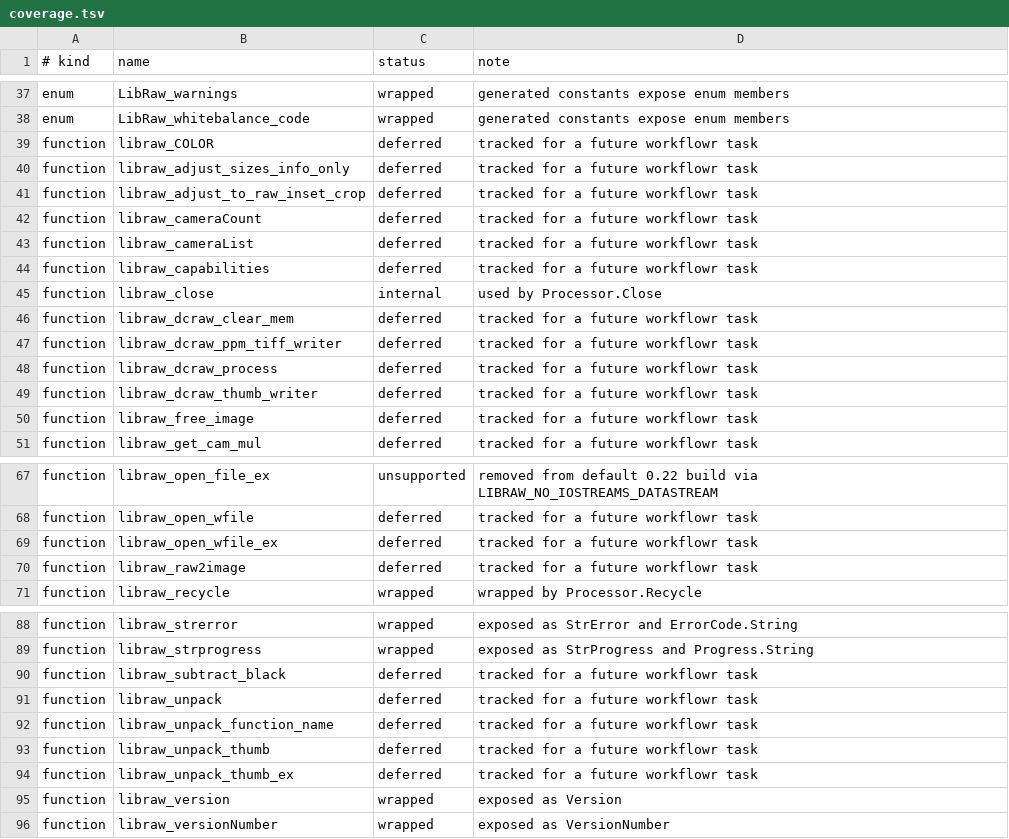
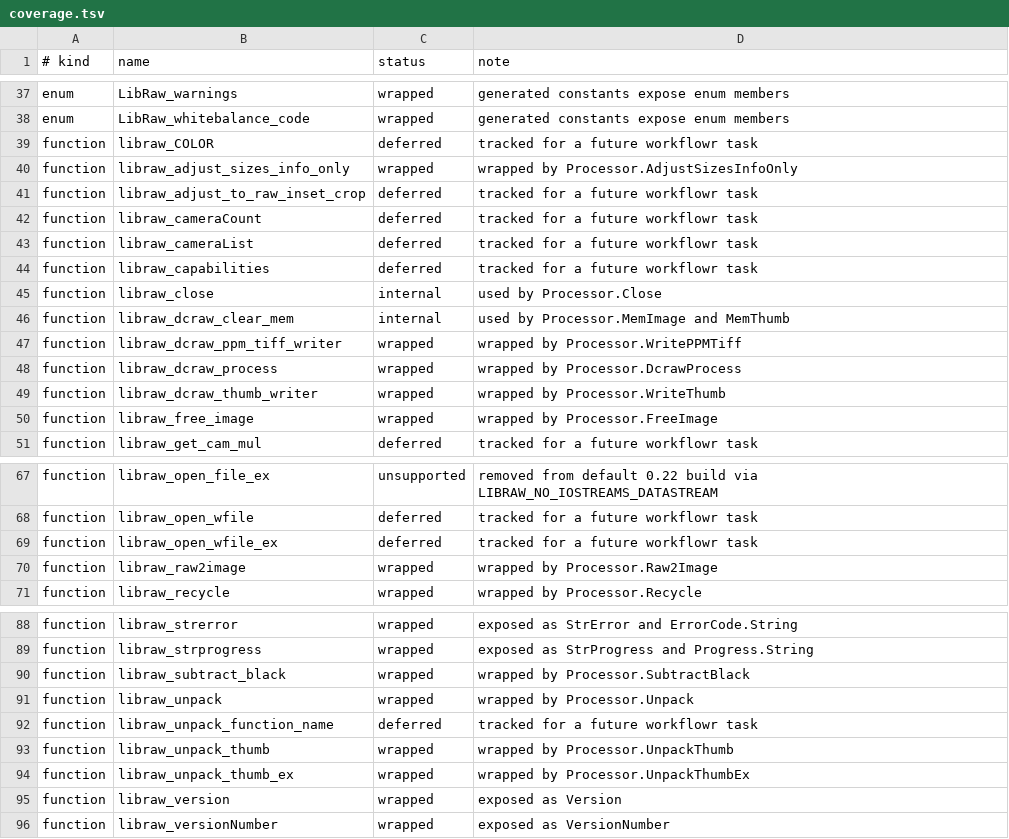
Before and after one commit to ivanglie/go-libraw, a TSV file: internal/apiinventory/coverage.tsv, drawn as a sheet; only a part is shown, gaps mark what is left out.

```diff
--- a/internal/apiinventory/coverage.tsv
+++ b/internal/apiinventory/coverage.tsv
@@ -39,3 +39,3 @@ enum	LibRaw_whitebalance_code	wrapped	generated constants expose enum members
 function	libraw_COLOR	deferred	tracked for a future workflowr task
-function	libraw_adjust_sizes_info_only	deferred	tracked for a future workflowr task
+function	libraw_adjust_sizes_info_only	wrapped	wrapped by Processor.AdjustSizesInfoOnly
 function	libraw_adjust_to_raw_inset_crop	deferred	tracked for a future workflowr task
@@ -45,7 +45,7 @@ function	libraw_capabilities	deferred	tracked for a future workflowr task
 function	libraw_close	internal	used by Processor.Close
-function	libraw_dcraw_clear_mem	deferred	tracked for a future workflowr task
-function	libraw_dcraw_ppm_tiff_writer	deferred	tracked for a future workflowr task
-function	libraw_dcraw_process	deferred	tracked for a future workflowr task
-function	libraw_dcraw_thumb_writer	deferred	tracked for a future workflowr task
-function	libraw_free_image	deferred	tracked for a future workflowr task
+function	libraw_dcraw_clear_mem	internal	used by Processor.MemImage and MemThumb
+function	libraw_dcraw_ppm_tiff_writer	wrapped	wrapped by Processor.WritePPMTiff
+function	libraw_dcraw_process	wrapped	wrapped by Processor.DcrawProcess
+function	libraw_dcraw_thumb_writer	wrapped	wrapped by Processor.WriteThumb
+function	libraw_free_image	wrapped	wrapped by Processor.FreeImage
 function	libraw_get_cam_mul	deferred	tracked for a future workflowr task
@@ -69,3 +69,3 @@ function	libraw_open_wfile	deferred	tracked for a future workflowr task
 function	libraw_open_wfile_ex	deferred	tracked for a future workflowr task
-function	libraw_raw2image	deferred	tracked for a future workflowr task
+function	libraw_raw2image	wrapped	wrapped by Processor.Raw2Image
 function	libraw_recycle	wrapped	wrapped by Processor.Recycle
@@ -89,7 +89,7 @@ function	libraw_strerror	wrapped	exposed as StrError and ErrorCode.String
 function	libraw_strprogress	wrapped	exposed as StrProgress and Progress.String
-function	libraw_subtract_black	deferred	tracked for a future workflowr task
-function	libraw_unpack	deferred	tracked for a future workflowr task
+function	libraw_subtract_black	wrapped	wrapped by Processor.SubtractBlack
+function	libraw_unpack	wrapped	wrapped by Processor.Unpack
 function	libraw_unpack_function_name	deferred	tracked for a future workflowr task
-function	libraw_unpack_thumb	deferred	tracked for a future workflowr task
-function	libraw_unpack_thumb_ex	deferred	tracked for a future workflowr task
+function	libraw_unpack_thumb	wrapped	wrapped by Processor.UnpackThumb
+function	libraw_unpack_thumb_ex	wrapped	wrapped by Processor.UnpackThumbEx
 function	libraw_version	wrapped	exposed as Version
```
Also changed, not shown: 8 other files.
